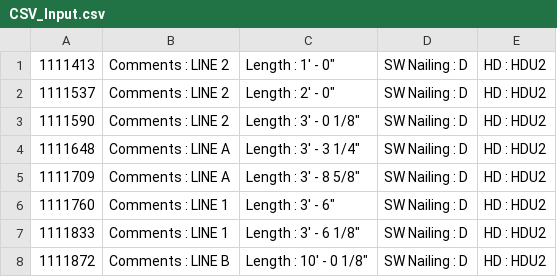
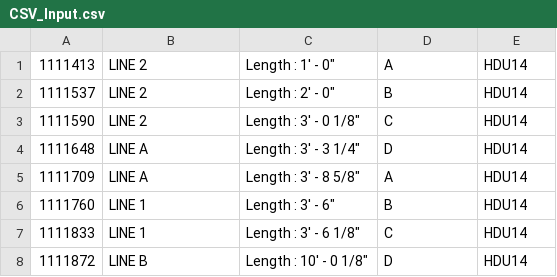
Before and after one commit to rmcsqrd/DynamoVwall, a CSV file: CSV_Input.csv, drawn as a sheet.

```diff
--- a/CSV_Input.csv
+++ b/CSV_Input.csv
@@ -1,8 +1,8 @@
-1111413,Comments : LINE 2,"Length : 1' - 0""",SW Nailing : D,HD : HDU2
-1111537,Comments : LINE 2,"Length : 2' - 0""",SW Nailing : D,HD : HDU2
-1111590,Comments : LINE 2,"Length : 3' - 0 1/8""",SW Nailing : D,HD : HDU2
-1111648,Comments : LINE A,"Length : 3' - 3 1/4""",SW Nailing : D,HD : HDU2
-1111709,Comments : LINE A,"Length : 3' - 8 5/8""",SW Nailing : D,HD : HDU2
-1111760,Comments : LINE 1,"Length : 3' - 6""",SW Nailing : D,HD : HDU2
-1111833,Comments : LINE 1,"Length : 3' - 6 1/8""",SW Nailing : D,HD : HDU2
-1111872,Comments : LINE B,"Length : 10' - 0 1/8""",SW Nailing : D,HD : HDU2
+1111413,LINE 2,"Length : 1' - 0""",A,HDU14
+1111537,LINE 2,"Length : 2' - 0""",B,HDU14
+1111590,LINE 2,"Length : 3' - 0 1/8""",C,HDU14
+1111648,LINE A,"Length : 3' - 3 1/4""",D,HDU14
+1111709,LINE A,"Length : 3' - 8 5/8""",A,HDU14
+1111760,LINE 1,"Length : 3' - 6""",B,HDU14
+1111833,LINE 1,"Length : 3' - 6 1/8""",C,HDU14
+1111872,LINE B,"Length : 10' - 0 1/8""",D,HDU14
```
Also changed, not shown: CSV_Output.csv, 3 other files.
